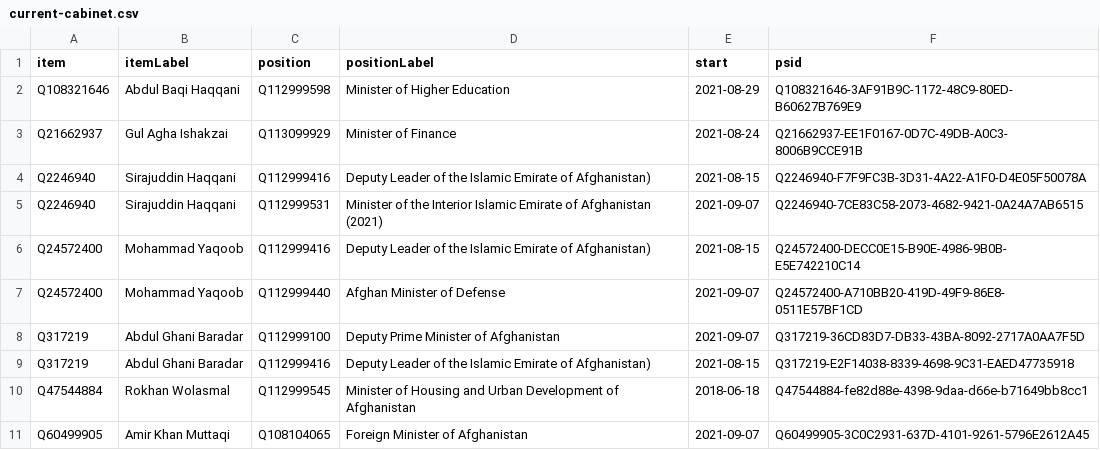
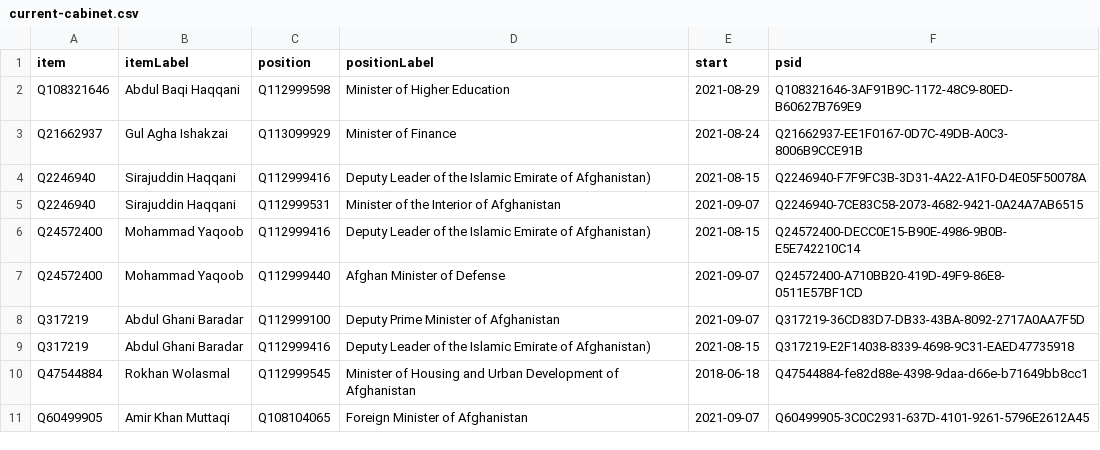
Before and after one commit to every-politician-scrapers/afghanistan, a CSV file: wikidata/results/current-cabinet.csv, drawn as a sheet.

Commit message:
Run SPARQL queries

```diff
--- a/wikidata/results/current-cabinet.csv
+++ b/wikidata/results/current-cabinet.csv
@@ -4,3 +4,3 @@ Q21662937,Gul Agha Ishakzai,Q113099929,Minister of Finance,2021-08-24,Q21662937-
 Q2246940,Sirajuddin Haqqani,Q112999416,Deputy Leader of the Islamic Emirate of Afghanistan),2021-08-15,Q2246940-F7F9FC3B-3D31-4A22-A1F0-D4E05F50078A
-Q2246940,Sirajuddin Haqqani,Q112999531,Minister of the Interior Islamic Emirate of Afghanistan (2021),2021-09-07,Q2246940-7CE83C58-2073-4682-9421-0A24A7AB6515
+Q2246940,Sirajuddin Haqqani,Q112999531,Minister of the Interior of Afghanistan,2021-09-07,Q2246940-7CE83C58-2073-4682-9421-0A24A7AB6515
 Q24572400,Mohammad Yaqoob,Q112999416,Deputy Leader of the Islamic Emirate of Afghanistan),2021-08-15,Q24572400-DECC0E15-B90E-4986-9B0B-E5E742210C14
```
